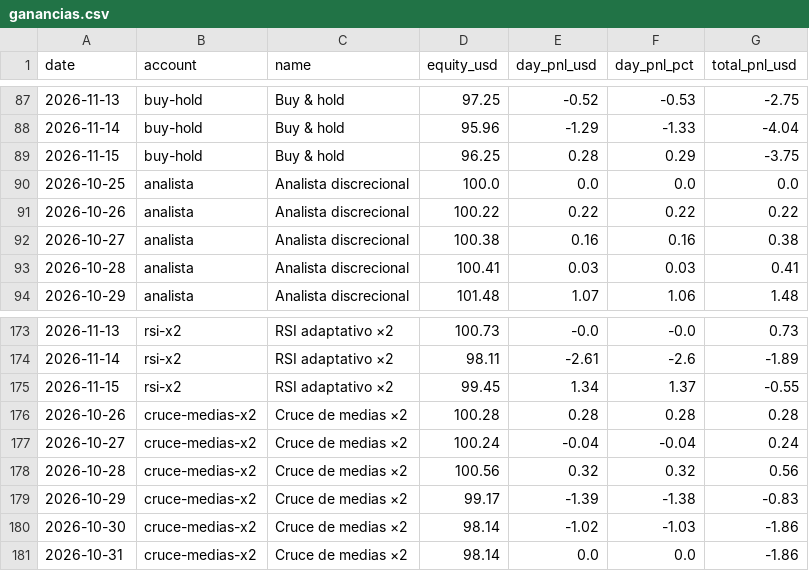
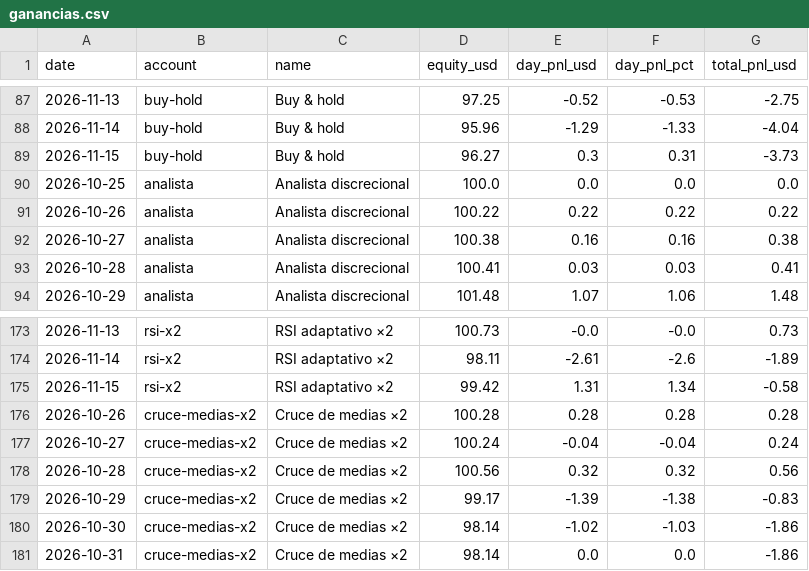
Before and after one commit to andygargol2010-afk/tradesim, a CSV file: ganancias/ganancias.csv, drawn as a sheet; only a part is shown, gaps mark what is left out.

```diff
--- a/ganancias/ganancias.csv
+++ b/ganancias/ganancias.csv
@@ -88,3 +88,3 @@ date,account,name,equity_usd,day_pnl_usd,day_pnl_pct,total_pnl_usd
 2026-11-14,buy-hold,"Buy & hold",95.96,-1.29,-1.33,-4.04
-2026-11-15,buy-hold,"Buy & hold",96.25,0.28,0.29,-3.75
+2026-11-15,buy-hold,"Buy & hold",96.27,0.3,0.31,-3.73
 2026-10-25,analista,"Analista discrecional",100.0,0.0,0.0,0.0
@@ -174,3 +174,3 @@ date,account,name,equity_usd,day_pnl_usd,day_pnl_pct,total_pnl_usd
 2026-11-14,rsi-x2,"RSI adaptativo ×2",98.11,-2.61,-2.6,-1.89
-2026-11-15,rsi-x2,"RSI adaptativo ×2",99.45,1.34,1.37,-0.55
+2026-11-15,rsi-x2,"RSI adaptativo ×2",99.42,1.31,1.34,-0.58
 2026-10-26,cruce-medias-x2,"Cruce de medias ×2",100.28,0.28,0.28,0.28
```
Also changed, not shown: 36 other files.
